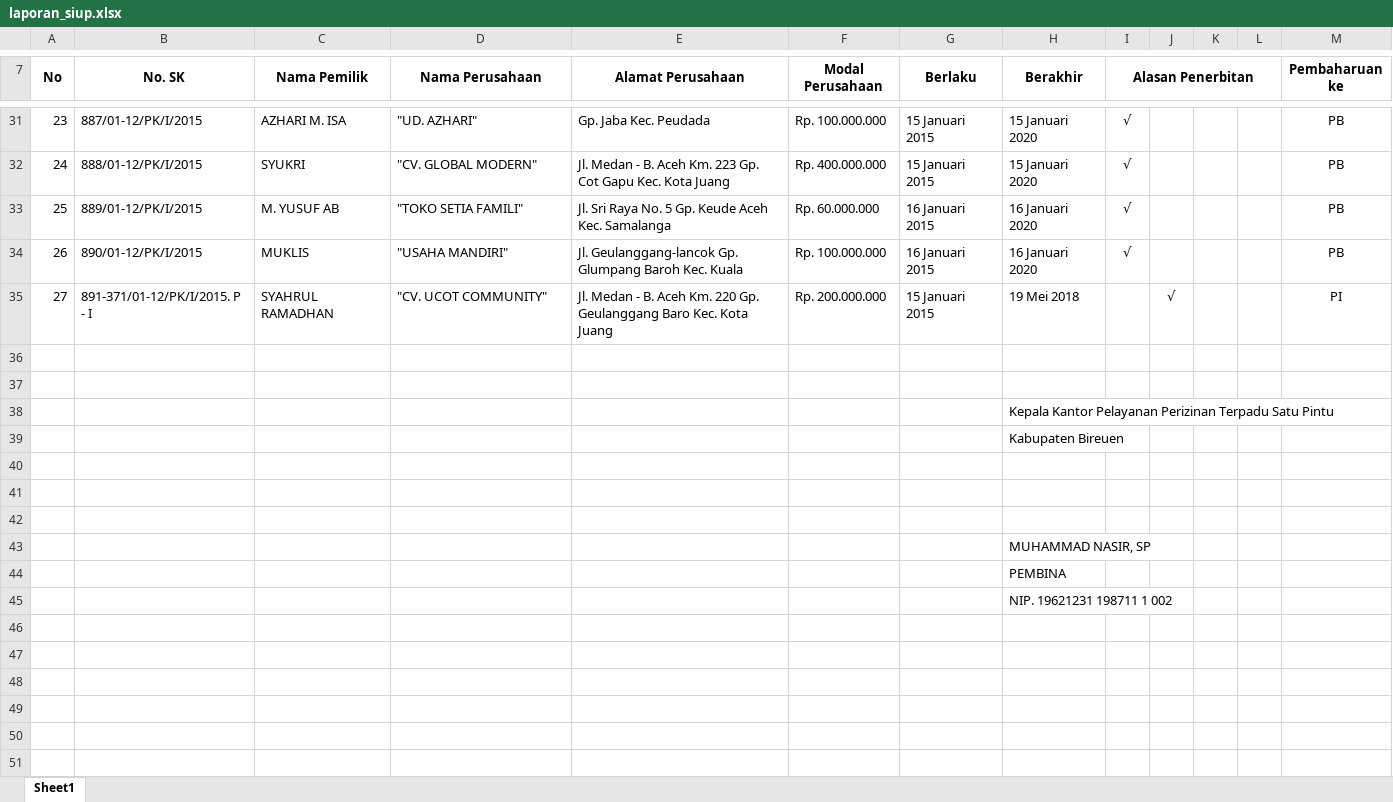
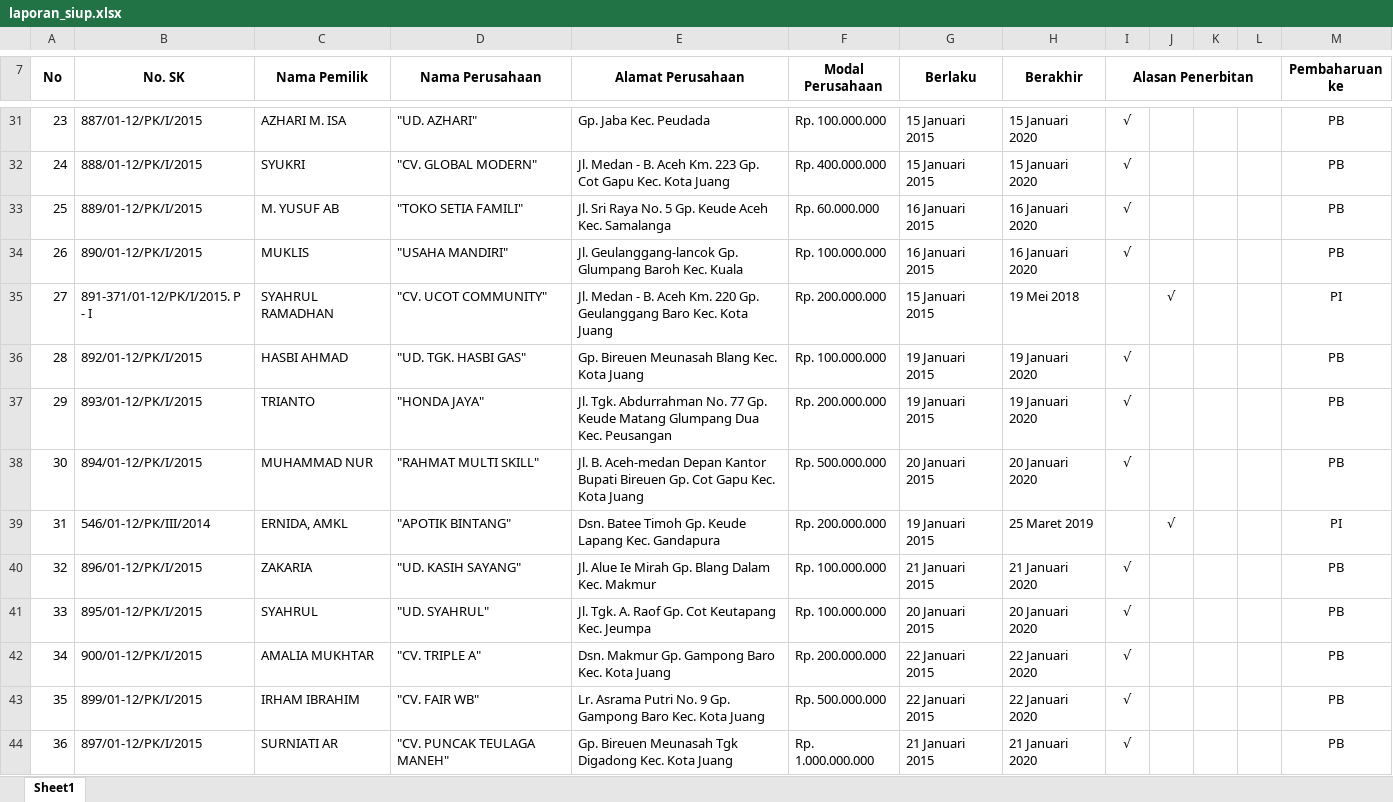
Before and after one commit to fachrurrina/simppadu, an Excel workbook: saved/laporan_siup.xlsx, sheet Sheet1, drawn as a sheet; only a part is shown, gaps mark what is left out; the shorter side is filled out with more unchanged rows; values as stored, in another font and other column widths than the file's, no borders; charts and pictures not drawn; the diff covers the shown part only; the diff names each change by its address in the sheet, - before the commit and + after, or states it on an @@ line.

Commit message:
Penambahan dan Perbaikan Laporan Rekap Bulanan
Perbaikan kolom pada laporan TDI
Penambahan menu laporan untuk SIKP

```diff
--- a/saved/laporan_siup.xlsx (sheet Sheet1)
+++ b/saved/laporan_siup.xlsx (sheet Sheet1)
+row 36: 28 | 892/01-12/PK/I/2015 | HASBI AHMAD | "UD. TGK. HASBI GAS" | Gp. Bireuen Meunasah Blang Kec. Kota Juang | Rp. 100.000.000 | 19 Januari 2015 | 19 Januari 2020 | √ |  |  |  | PB
+row 37: 29 | 893/01-12/PK/I/2015 | TRIANTO | "HONDA JAYA" | Jl. Tgk. Abdurrahman No. 77 Gp. Keude Matang Glumpang Dua Kec. Peusangan | Rp. 200.000.000 | 19 Januari 2015 | 19 Januari 2020 | √ |  |  |  | PB
+row 38: 30 | 894/01-12/PK/I/2015 | MUHAMMAD NUR | "RAHMAT MULTI SKILL" | Jl. B. Aceh-medan Depan Kantor Bupati Bireuen Gp. Cot Gapu Kec. Kota Juang | Rp. 500.000.000 | 20 Januari 2015 | 20 Januari 2020 | √ |  |  |  | PB
+row 39: 31 | 546/01-12/PK/III/2014 | ERNIDA, AMKL | "APOTIK BINTANG" | Dsn. Batee Timoh Gp. Keude Lapang Kec. Gandapura | Rp. 200.000.000 | 19 Januari 2015 | 25 Maret 2019 |  | √ |  |  | PI
+row 40: 32 | 896/01-12/PK/I/2015 | ZAKARIA | "UD. KASIH SAYANG" | Jl. Alue Ie Mirah Gp. Blang Dalam Kec. Makmur | Rp. 100.000.000 | 21 Januari 2015 | 21 Januari 2020 | √ |  |  |  | PB
+row 41: 33 | 895/01-12/PK/I/2015 | SYAHRUL | "UD. SYAHRUL" | Jl. Tgk. A. Raof Gp. Cot Keutapang Kec. Jeumpa | Rp. 100.000.000 | 20 Januari 2015 | 20 Januari 2020 | √ |  |  |  | PB
+row 42: 34 | 900/01-12/PK/I/2015 | AMALIA MUKHTAR | "CV. TRIPLE A" | Dsn. Makmur Gp. Gampong Baro Kec. Kota Juang | Rp. 200.000.000 | 22 Januari 2015 | 22 Januari 2020 | √ |  |  |  | PB
+row 43: 35 | 899/01-12/PK/I/2015 | IRHAM IBRAHIM | "CV. FAIR WB" | Lr. Asrama Putri No. 9 Gp. Gampong Baro Kec. Kota Juang | Rp. 500.000.000 | 22 Januari 2015 | 22 Januari 2020 | √ |  |  |  | PB
+row 44: 36 | 897/01-12/PK/I/2015 | SURNIATI AR | "CV. PUNCAK TEULAGA MANEH" | Gp. Bireuen Meunasah Tgk Digadong Kec. Kota Juang | Rp. 1.000.000.000 | 21 Januari 2015 | 21 Januari 2020 | √ |  |  |  | PB
```
Also changed, not shown: 9 added rows elsewhere in this sheet, saved/laporan_situ.xlsx, saved/laporan_siujk.xlsx, 6 other files.
